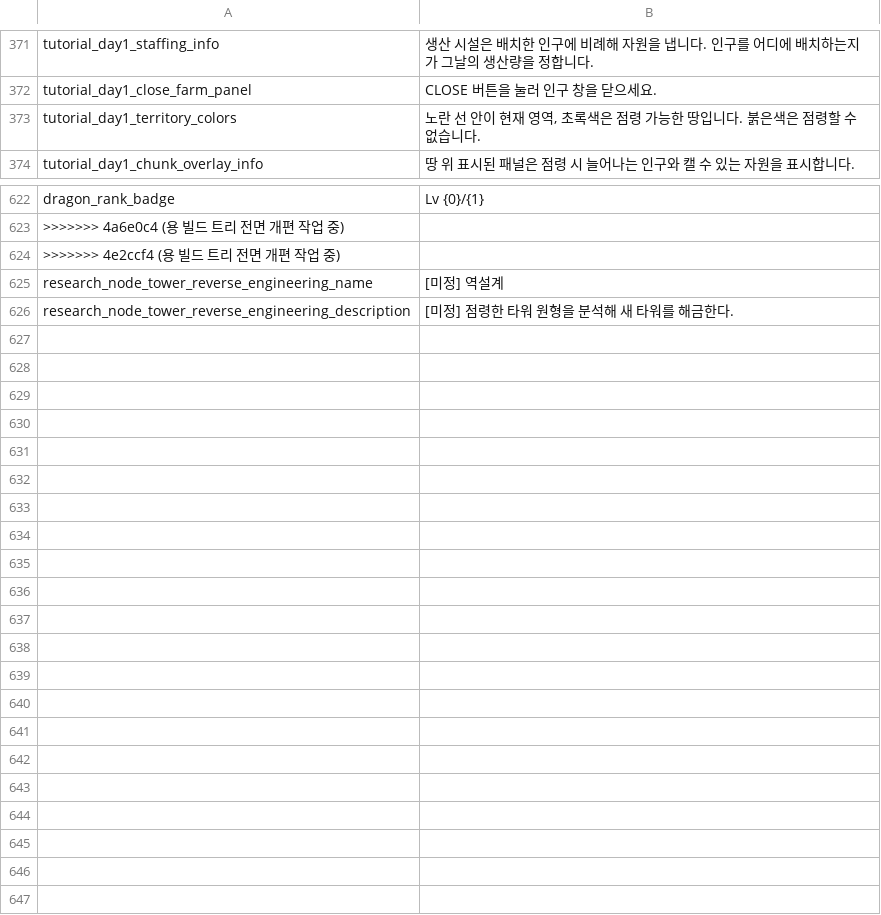
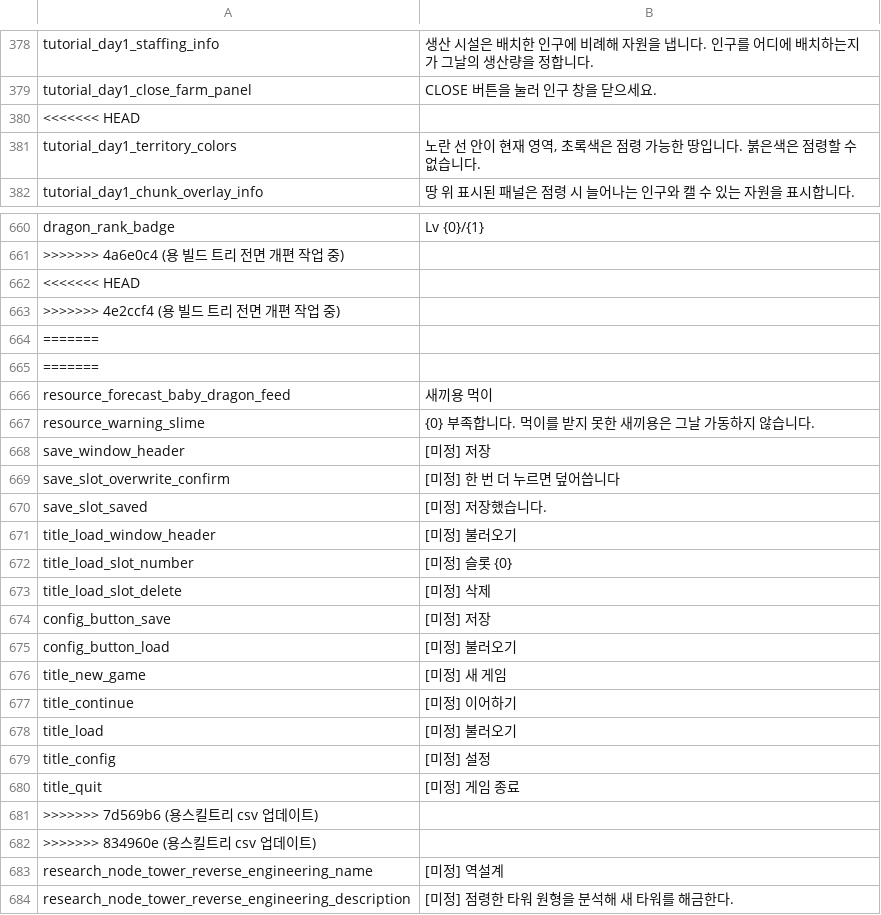
Before and after one commit to JoKangHyeon/TowerAndDragon, a CSV file: Assets/StreamingAssets/Localization/ko_kr.csv, drawn as a sheet; only a part is shown, gaps mark what is left out; the diff covers the shown part only; the diff names each change by its address in the sheet, - before the commit and + after, or states it on an @@ line.

Commit message:
용스킬트리 csv 업데이트

```diff
--- a/Assets/StreamingAssets/Localization/ko_kr.csv
+++ b/Assets/StreamingAssets/Localization/ko_kr.csv
+row 380: <<<<<<< HEAD
+row 662: <<<<<<< HEAD
+row 664: =======
+row 665: =======
+row 666: resource_forecast_baby_dragon_feed | 새끼용 먹이
+row 667: resource_warning_slime | {0} 부족합니다. 먹이를 받지 못한 새끼용은 그날 가동하지 않습니다.
+row 668: save_window_header | [미정] 저장
+row 669: save_slot_overwrite_confirm | [미정] 한 번 더 누르면 덮어씁니다
+row 670: save_slot_saved | [미정] 저장했습니다.
+row 671: title_load_window_header | [미정] 불러오기
+row 672: title_load_slot_number | [미정] 슬롯 {0}
+row 673: title_load_slot_delete | [미정] 삭제
+row 674: config_button_save | [미정] 저장
+row 675: config_button_load | [미정] 불러오기
+row 676: title_new_game | [미정] 새 게임
+row 677: title_continue | [미정] 이어하기
+row 678: title_load | [미정] 불러오기
+row 679: title_config | [미정] 설정
+row 680: title_quit | [미정] 게임 종료
+row 681: >>>>>>> 7d569b6 (용스킬트리 csv 업데이트)
+row 682: >>>>>>> 834960e (용스킬트리 csv 업데이트)
```
Also changed, not shown: 37 added rows elsewhere in this file, Assets/StreamingAssets/Localization/en_us.csv, 3 other files.
